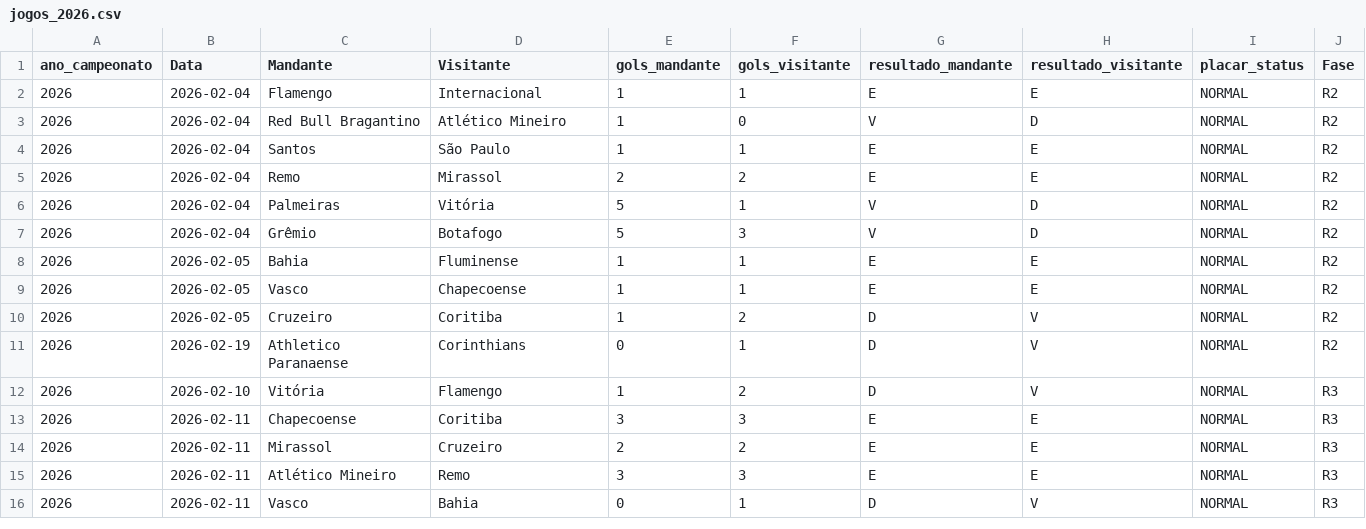
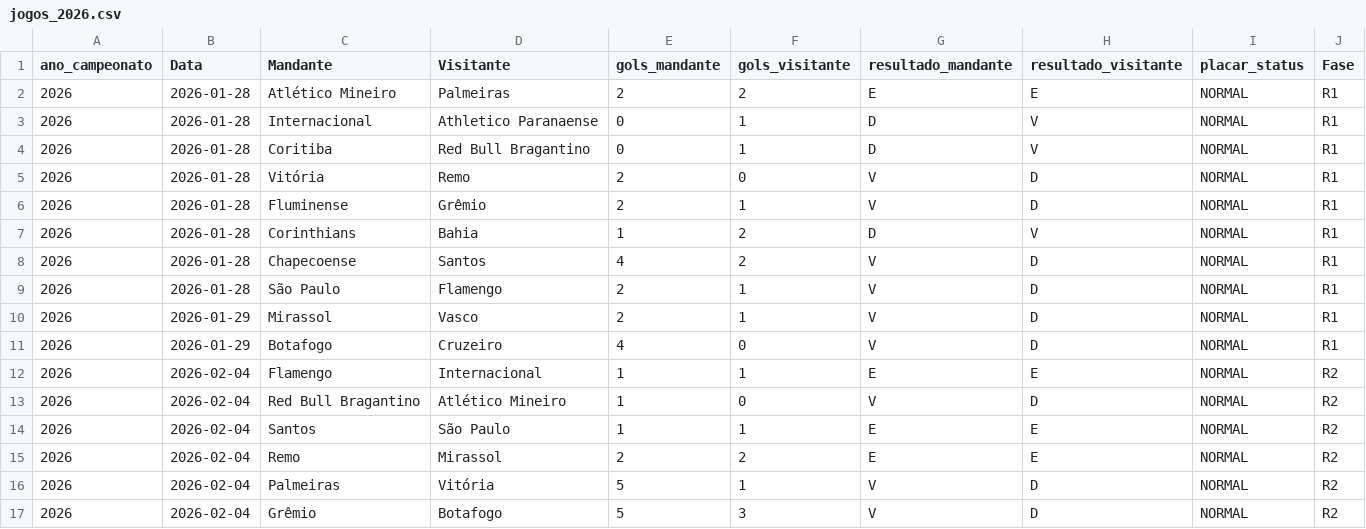
Before and after one commit to gustavogasperetti/Infra-Brasileirao, a CSV file: data/silver/jogos_2026.csv, drawn as a sheet; only a part is shown; the shorter side is filled out with more unchanged rows.

```diff
--- a/data/silver/jogos_2026.csv
+++ b/data/silver/jogos_2026.csv
@@ -1,2 +1,12 @@
 ano_campeonato,Data,Mandante,Visitante,gols_mandante,gols_visitante,resultado_mandante,resultado_visitante,placar_status,Fase
+2026,2026-01-28,Atlético Mineiro,Palmeiras,2,2,E,E,NORMAL,R1
+2026,2026-01-28,Internacional,Athletico Paranaense,0,1,D,V,NORMAL,R1
+2026,2026-01-28,Coritiba,Red Bull Bragantino,0,1,D,V,NORMAL,R1
+2026,2026-01-28,Vitória,Remo,2,0,V,D,NORMAL,R1
+2026,2026-01-28,Fluminense,Grêmio,2,1,V,D,NORMAL,R1
+2026,2026-01-28,Corinthians,Bahia,1,2,D,V,NORMAL,R1
+2026,2026-01-28,Chapecoense,Santos,4,2,V,D,NORMAL,R1
+2026,2026-01-28,São Paulo,Flamengo,2,1,V,D,NORMAL,R1
+2026,2026-01-29,Mirassol,Vasco,2,1,V,D,NORMAL,R1
+2026,2026-01-29,Botafogo,Cruzeiro,4,0,V,D,NORMAL,R1
 2026,2026-02-04,Flamengo,Internacional,1,1,E,E,NORMAL,R2
```
Also changed, not shown: data/bronze/jogos_2026.csv, 1 other file.
